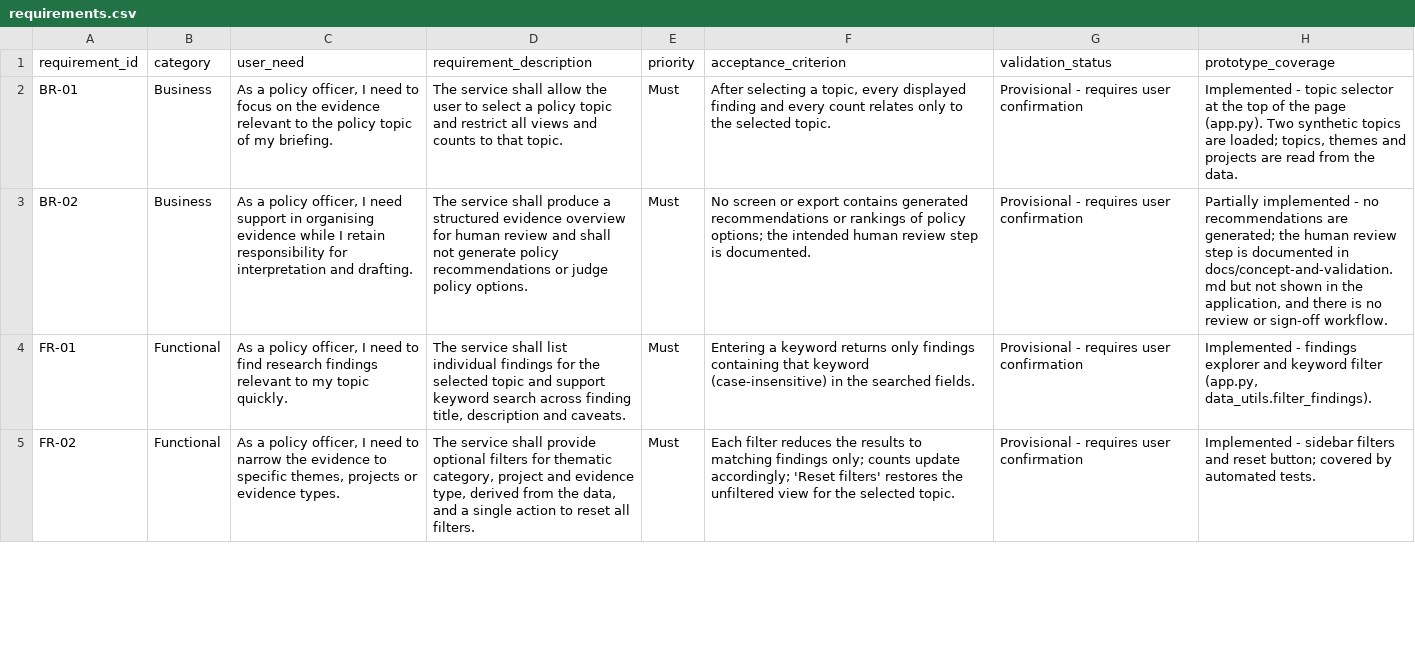
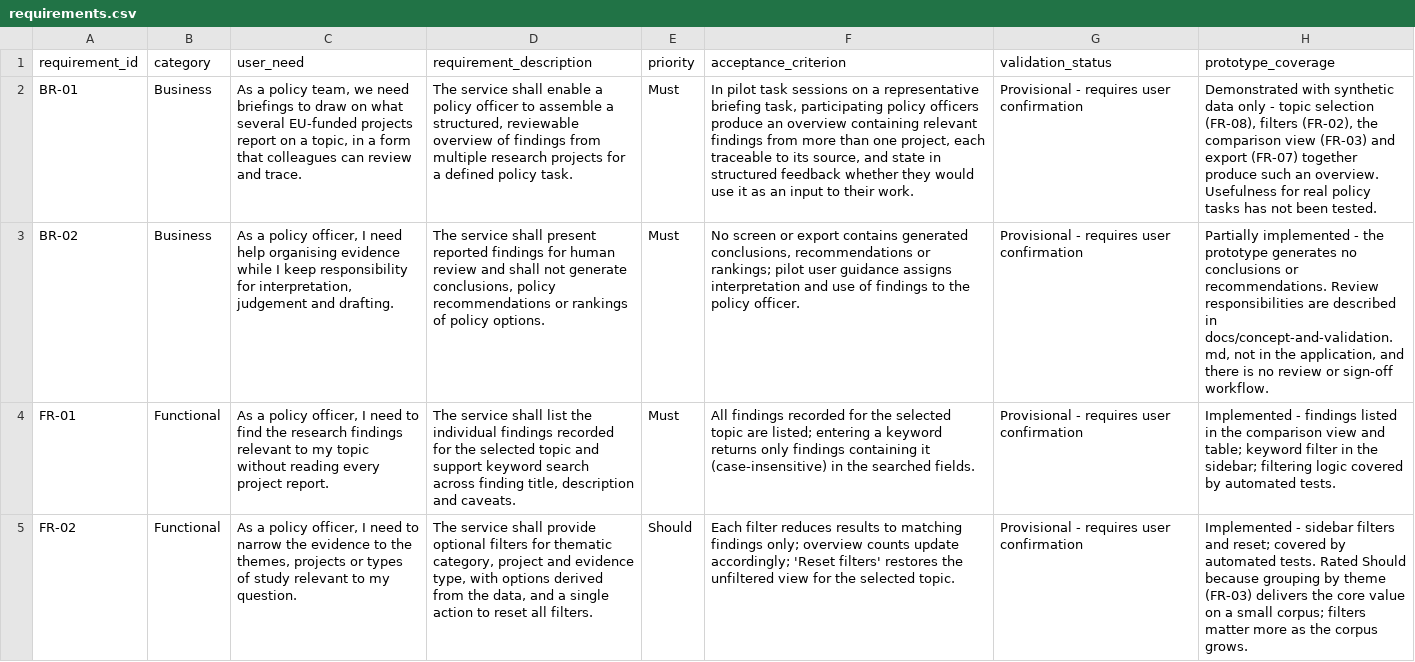
Before and after one commit to JP-Thoma/policy-evidence-explorer, a CSV file: requirements/requirements.csv, drawn as a sheet; only a part is shown; the diff covers the shown part only; the diff names each change by its address in the sheet, - before the commit and + after, or states it on an @@ line.

Commit message:
Refine BA documentation, requirements catalogue and section headings

```diff
--- a/requirements/requirements.csv
+++ b/requirements/requirements.csv
-C2 (user_need): …a policy officer, I need to focus on the evidence relevant to the policy topic of my briefing.
+C2 (user_need): …a policy team, we need briefings to draw on what several EU-funded projects report on a topic, in a form that colleagues can review and trace.
-D2 (requirement_description): …service shall allow the user to select a policy topic and restrict all views and counts to that topic.
+D2 (requirement_description): …service shall enable a policy officer to assemble a structured, reviewable overview of findings from multiple research projects for a defined policy task.
-F2 (acceptance_criterion): After selecting a topic, every displayed finding and every count relates only to the selected topic.
+F2 (acceptance_criterion): In pilot task sessions on a representative briefing task, participating policy officers produce an overview containing relevant findings from more than one project, each traceable to its source, and state in structured feedback whether they would use it as an input to their work.
-H2 (prototype_coverage): Implemented - topic selector at the top of the page (app.py). Two synthetic topics are loaded; topics, themes and projects are read from the data.
+H2 (prototype_coverage): Demonstrated with synthetic data only - topic selection (FR-08), filters (FR-02), the comparison view (FR-03) and export (FR-07) together produce such an overview. Usefulness for real policy tasks has not been tested.
-C3 (user_need): …I need support in organising evidence while I retain responsibility for interpretation and drafting.
+C3 (user_need): …I need help organising evidence while I keep responsibility for interpretation, judgement and drafting.
-D3 (requirement_description): …service shall produce a structured evidence overview for human review and shall not generate policy recommendations or judge policy options.
+D3 (requirement_description): …service shall present reported findings for human review and shall not generate conclusions, policy recommendations or rankings of policy options.
-F3 (acceptance_criterion): …contains generated recommendations or rankings of policy options; the intended human review step is documented.
+F3 (acceptance_criterion): …contains generated conclusions, recommendations or rankings; pilot user guidance assigns interpretation and use of findings to the policy officer.
-H3 (prototype_coverage): …implemented - no recommendations are generated; the human review step is documented in docs/concept-and-validation.md but not shown in the…
+H3 (prototype_coverage): …implemented - the prototype generates no conclusions or recommendations. Review responsibilities are described in docs/concept-and-validation.md, not in the…
-C4 (user_need): …to find research findings relevant to my topic quickly.
+C4 (user_need): …to find the research findings relevant to my topic without reading every project report.
-D4 (requirement_description): …shall list individual findings for the…
+D4 (requirement_description): …shall list the individual findings recorded for the…
-F4 (acceptance_criterion): Entering a keyword returns only findings containing that keyword (case-insensitive) in…
+F4 (acceptance_criterion): All findings recorded for the selected topic are listed; entering a keyword returns only findings containing it (case-insensitive) in…
-H4 (prototype_coverage): …- findings explorer and keyword filter (app.py, data_utils.filter_findings).
+H4 (prototype_coverage): …- findings listed in the comparison view and table; keyword filter in the sidebar; filtering logic covered by automated tests.
-C5 (user_need): …evidence to specific themes, projects or evidence types.
+C5 (user_need): …evidence to the themes, projects or types of study relevant to my question.
-D5 (requirement_description): …evidence type, derived from…
+D5 (requirement_description): …evidence type, with options derived from…
-E5 (priority): Must
+E5 (priority): Should
-F5 (acceptance_criterion): …filter reduces the results to matching findings only; counts update…
+F5 (acceptance_criterion): …filter reduces results to matching findings only; overview counts update…
-H5 (prototype_coverage): …filters and reset button; covered by automated tests.
+H5 (prototype_coverage): …filters and reset; covered by automated tests. Rated Should because grouping by theme (FR-03) delivers the core value on a small corpus; filters matter more as the corpus grows.
```
Also changed, not shown: 2 added rows, 1 removed row and 33 edited cells elsewhere in this file, 6 other files.
